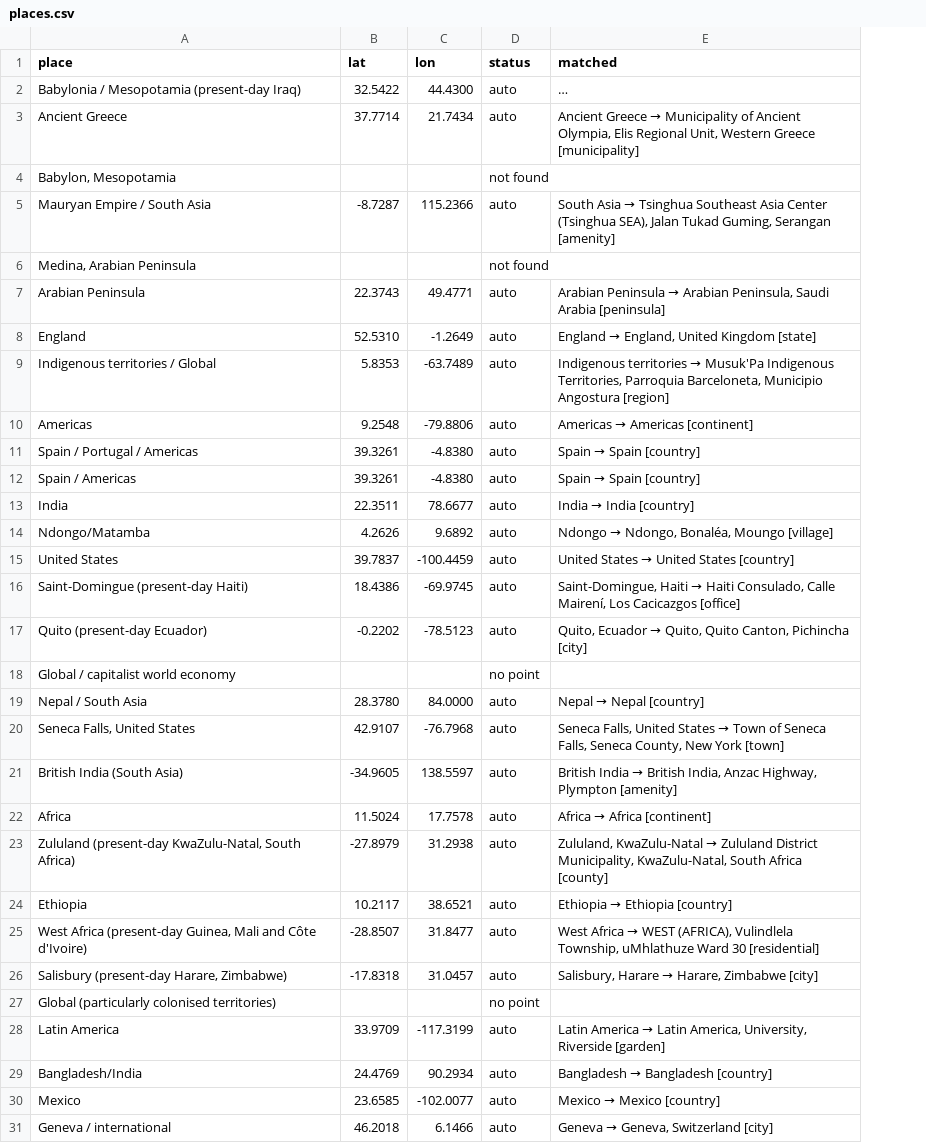
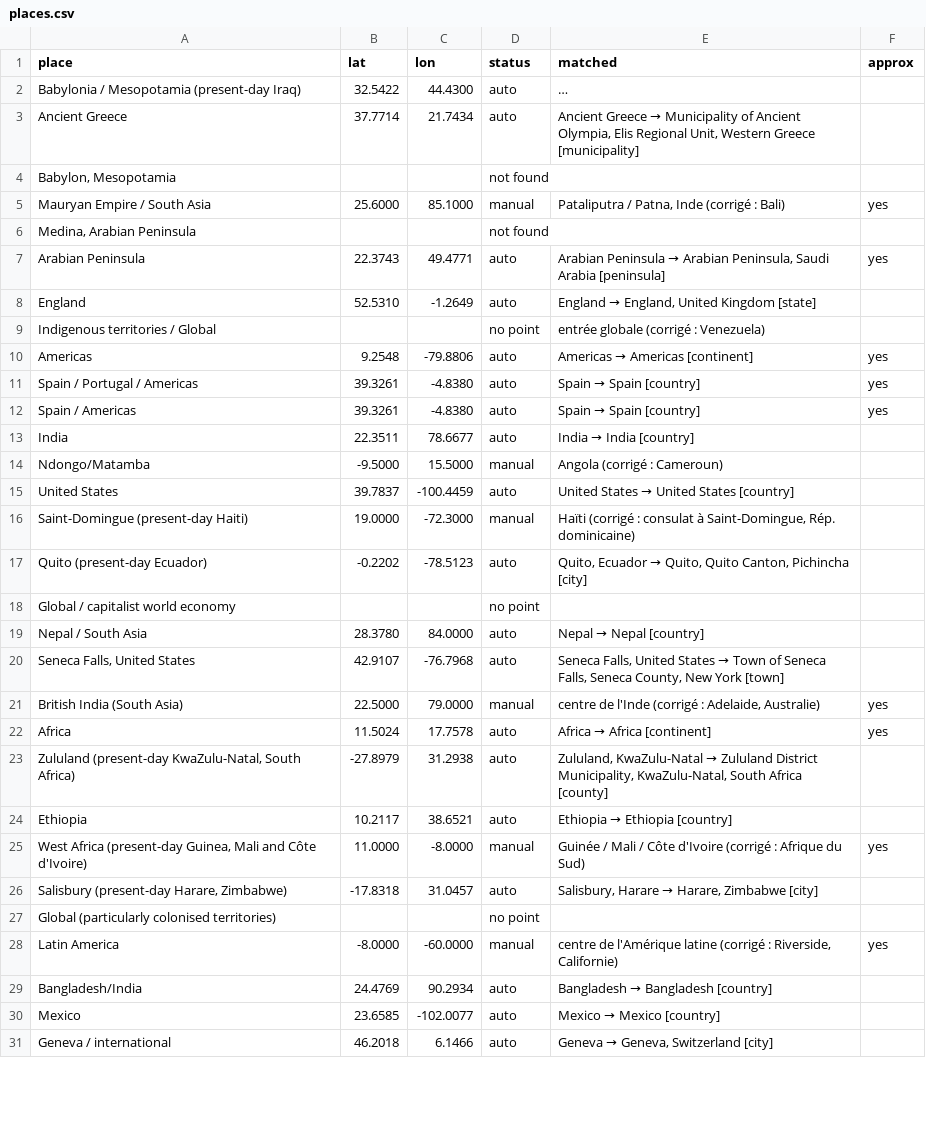
Before and after one commit to osunyorg/nous-www, a CSV file: hr-map/places.csv, drawn as a sheet; only a part is shown; long unchanged cells end in …; the diff covers the shown part only; the diff names each change by its address in the sheet, - before the commit and + after, or states it on an @@ line.

```diff
--- a/hr-map/places.csv
+++ b/hr-map/places.csv
+column F (approx), rows 5-28: yes |  | yes |  |  | yes | yes | yes |  |  |  |  |  |  |  |  | yes | yes |  |  | yes |  |  | yes
-B5 (lat): -8.7287
+B5 (lat): 25.6000
-C5 (lon): 115.2366
+C5 (lon): 85.1000
-D5 (status): auto
+D5 (status): manual
@@ E5 (matched): South Asia → Tsinghua Southeast Asia Center (Tsinghua SEA), Jalan Tukad Guming, Serangan [amenity] → Pataliputra / Patna, Inde (corrigé : Bali) @@
-B9 (lat): 5.8353
+B9 (lat): (empty)
-C9 (lon): -63.7489
+C9 (lon): (empty)
-D9 (status): auto
+D9 (status): no point
@@ E9 (matched): Indigenous territories → Musuk'Pa Indigenous Territories, Parroquia Barceloneta, Municipio Angostura [region] → entrée globale (corrigé : Venezuela) @@
-B14 (lat): 4.2626
+B14 (lat): -9.5000
-C14 (lon): 9.6892
+C14 (lon): 15.5000
-D14 (status): auto
+D14 (status): manual
@@ E14 (matched): Ndongo → Ndongo, Bonaléa, Moungo [village] → Angola (corrigé : Cameroun) @@
-B16 (lat): 18.4386
+B16 (lat): 19.0000
-C16 (lon): -69.9745
+C16 (lon): -72.3000
-D16 (status): auto
+D16 (status): manual
@@ E16 (matched): Saint-Domingue, Haiti → Haiti Consulado, Calle Mairení, Los Cacicazgos [office] → Haïti (corrigé : consulat à Saint-Domingue, Rép. dominicaine) @@
-B21 (lat): -34.9605
+B21 (lat): 22.5000
-C21 (lon): 138.5597
+C21 (lon): 79.0000
-D21 (status): auto
+D21 (status): manual
@@ E21 (matched): British India → British India, Anzac Highway, Plympton [amenity] → centre de l'Inde (corrigé : Adelaide, Australie) @@
-B25 (lat): -28.8507
+B25 (lat): 11.0000
-C25 (lon): 31.8477
+C25 (lon): -8.0000
-D25 (status): auto
+D25 (status): manual
@@ E25 (matched): West Africa → WEST (AFRICA), Vulindlela Township, uMhlathuze Ward 30 [residential] → Guinée / Mali / Côte d'Ivoire (corrigé : Afrique du Sud) @@
-B28 (lat): 33.9709
+B28 (lat): -8.0000
-C28 (lon): -117.3199
+C28 (lon): -60.0000
-D28 (status): auto
+D28 (status): manual
@@ E28 (matched): Latin America → Latin America, University, Riverside [garden] → centre de l'Amérique latine (corrigé : Riverside, Californie) @@
```
Also changed, not shown: 16 edited cells elsewhere in this file, 36 other files.
